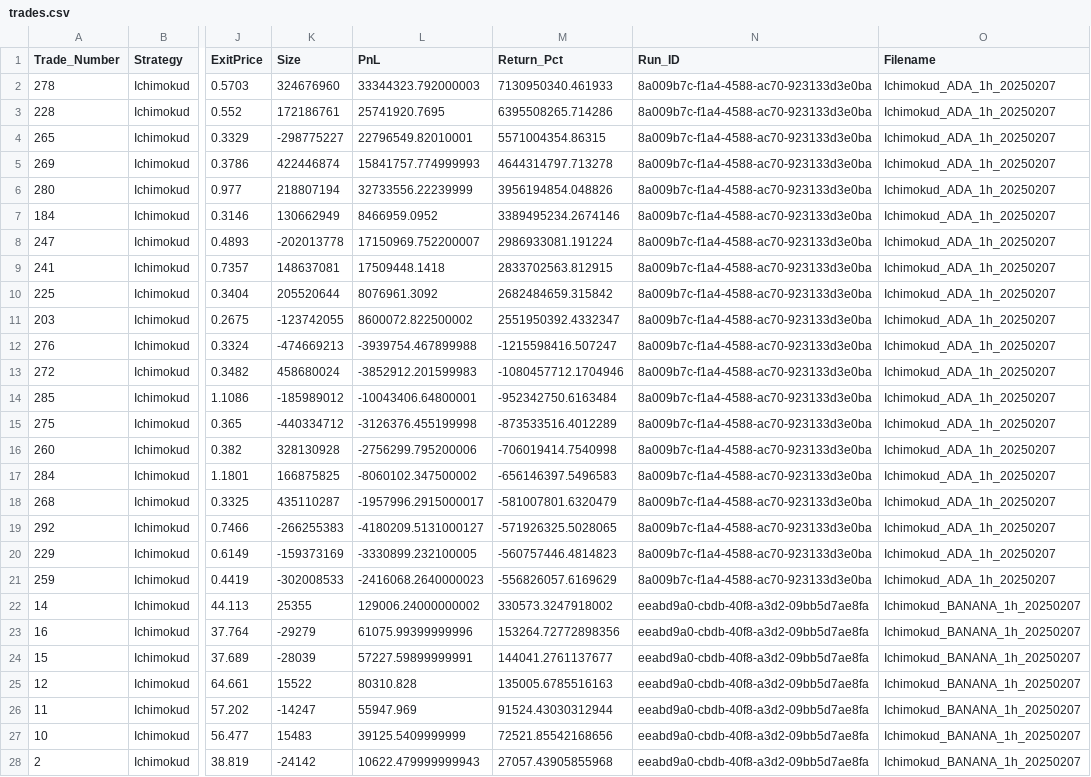
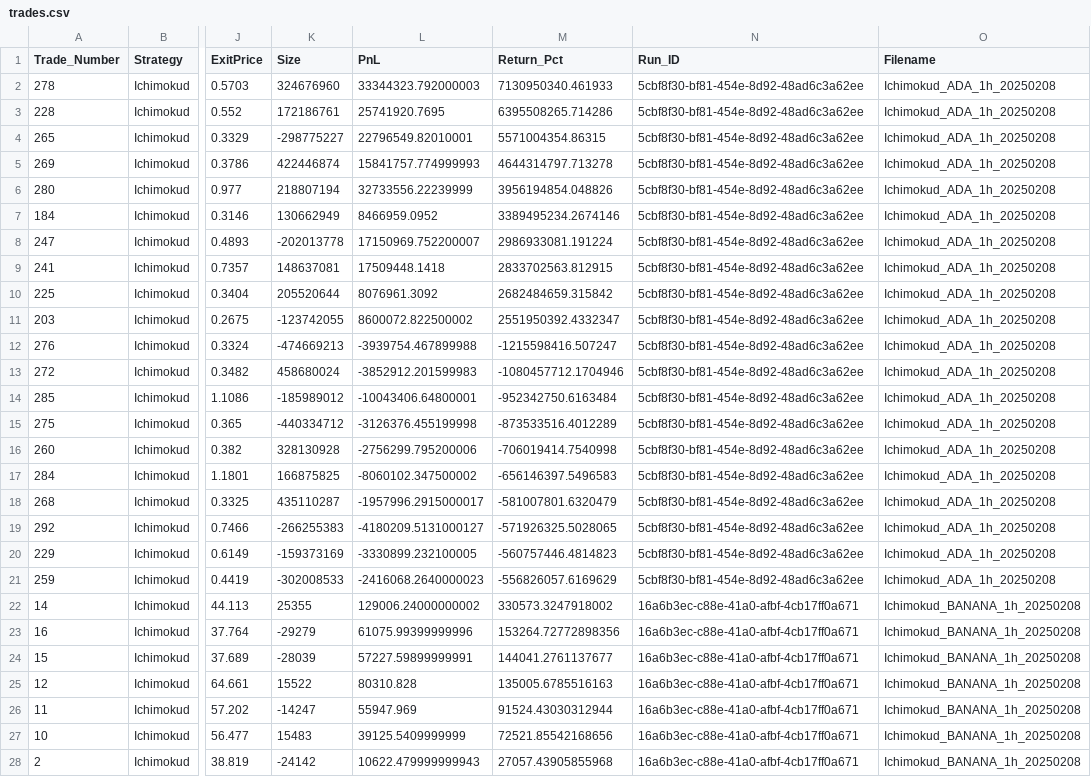
Before and after one commit to J33P47H/hyperliquid, a CSV file: backtest/data/logs/trades.csv, drawn as a sheet; only a part is shown, gaps mark what is left out; the diff covers the shown part only; the diff names each change by its address in the sheet, - before the commit and + after, or states it on an @@ line.

```diff
--- a/backtest/data/logs/trades.csv
+++ b/backtest/data/logs/trades.csv
-N2:N21 (Run_ID): 8a009b7c-f1a4-4588-ac70-923133d3e0ba
+N2:N21 (Run_ID): 5cbf8f30-bf81-454e-8d92-48ad6c3a62ee
-O2:O21 (Filename): Ichimokud_ADA_1h_20250207
+O2:O21 (Filename): Ichimokud_ADA_1h_20250208
-N22:N28 (Run_ID): eeabd9a0-cbdb-40f8-a3d2-09bb5d7ae8fa
+N22:N28 (Run_ID): 16a6b3ec-c88e-41a0-afbf-4cb17ff0a671
-O22:O28 (Filename): Ichimokud_BANANA_1h_20250207
+O22:O28 (Filename): Ichimokud_BANANA_1h_20250208
```
Also changed, not shown: 146 edited cells elsewhere in this file, backtest/data/logs/backtest_summary.csv, backtest/data/logs/optimization.csv, 2 other files.
